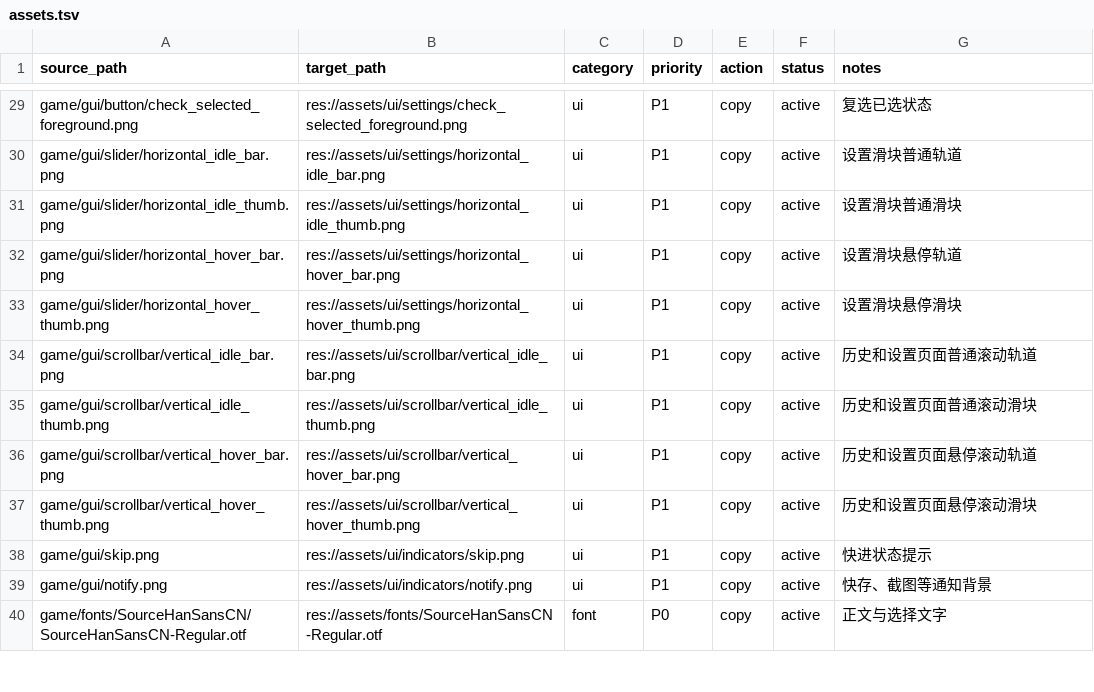
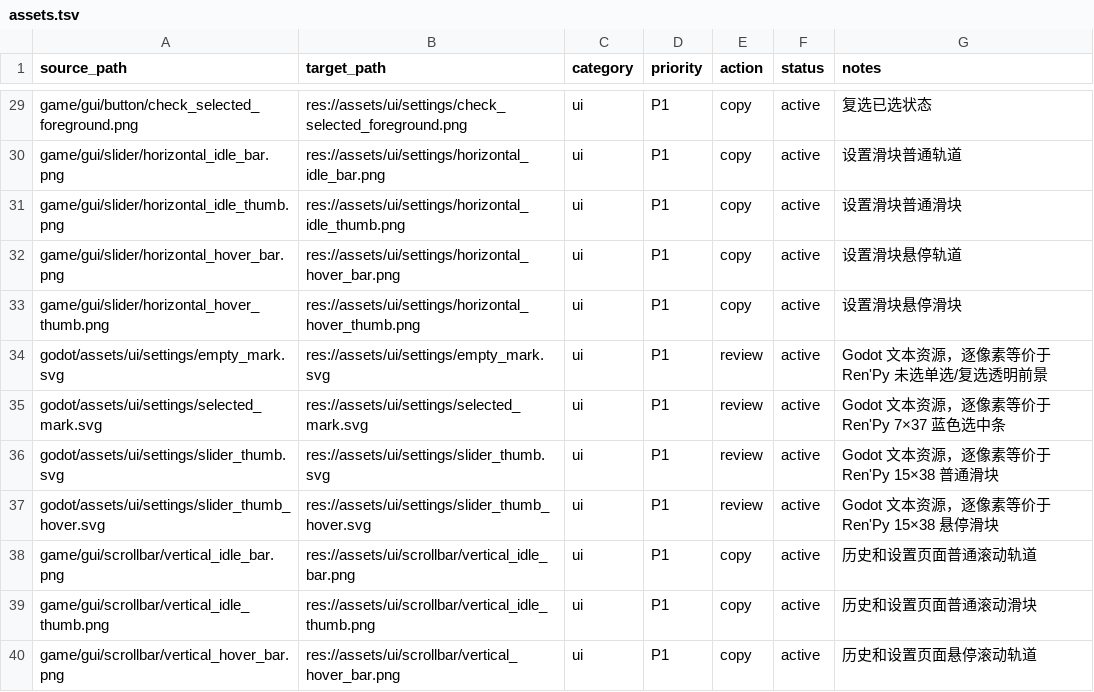
Before and after one commit to stmluyuer/SummerTrip, a TSV file: migration/manifests/assets.tsv, drawn as a sheet; only a part is shown, gaps mark what is left out; the shorter side is filled out with more unchanged rows; the diff names each change by its address in the sheet, - before the commit and + after, or states it on an @@ line.

Commit message:
Replicate Ren'Py settings screen in Godot

```diff
--- a/migration/manifests/assets.tsv
+++ b/migration/manifests/assets.tsv
+row 34: godot/assets/ui/settings/empty_mark.svg | res://assets/ui/settings/empty_mark.svg | ui | P1 | review | active | Godot 文本资源，逐像素等价于 Ren'Py 未选单选/复选透明前景
+row 35: godot/assets/ui/settings/selected_mark.svg | res://assets/ui/settings/selected_mark.svg | ui | P1 | review | active | Godot 文本资源，逐像素等价于 Ren'Py 7×37 蓝色选中条
+row 36: godot/assets/ui/settings/slider_thumb.svg | res://assets/ui/settings/slider_thumb.svg | ui | P1 | review | active | Godot 文本资源，逐像素等价于 Ren'Py 15×38 普通滑块
+row 37: godot/assets/ui/settings/slider_thumb_hover.svg | res://assets/ui/settings/slider_thumb_hover.svg | ui | P1 | review | active | Godot 文本资源，逐像素等价于 Ren'Py 15×38 悬停滑块
```
Also changed, not shown: 19 other files.
